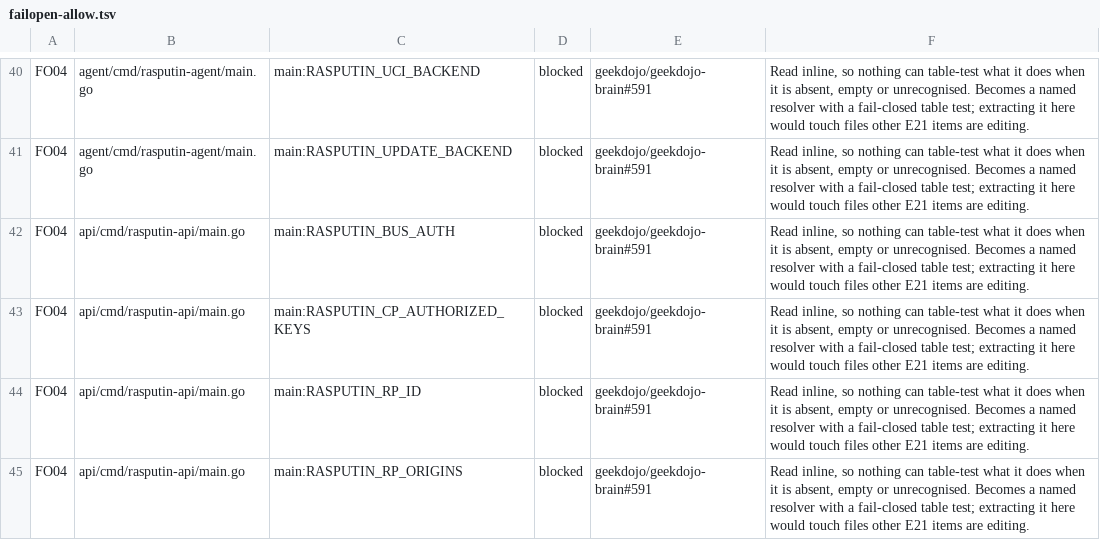
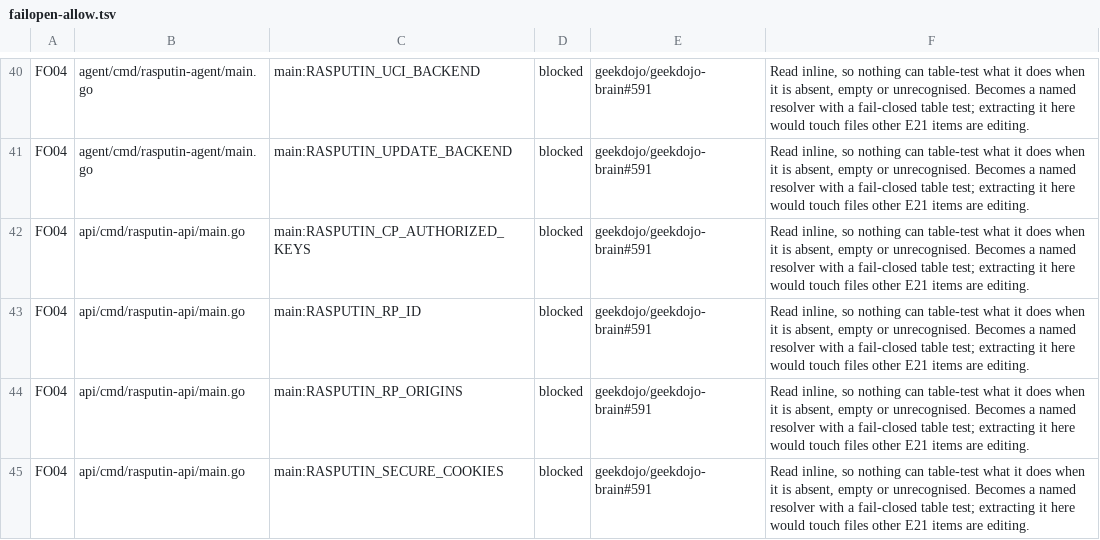
Before and after one commit to geekdojo/rasputin-control-plane, a TSV file: .github/failopen-allow.tsv, drawn as a sheet; only a part is shown, gaps mark what is left out; the shorter side is filled out with more unchanged rows.

```diff
--- a/.github/failopen-allow.tsv
+++ b/.github/failopen-allow.tsv
@@ -41,3 +41,2 @@ FO04	agent/cmd/rasputin-agent/main.go	main:RASPUTIN_UCI_BACKEND	blocked	geekdojo
 FO04	agent/cmd/rasputin-agent/main.go	main:RASPUTIN_UPDATE_BACKEND	blocked	geekdojo/geekdojo-brain#591	Read inline, so nothing can table-test what it does when it is absent, empty or unrecognised. Becomes a named resolver with a fail-closed table test; extracting it here would touch files other E21 items are editing.
-FO04	api/cmd/rasputin-api/main.go	main:RASPUTIN_BUS_AUTH	blocked	geekdojo/geekdojo-brain#591	Read inline, so nothing can table-test what it does when it is absent, empty or unrecognised. Becomes a named resolver with a fail-closed table test; extracting it here would touch files other E21 items are editing.
 FO04	api/cmd/rasputin-api/main.go	main:RASPUTIN_CP_AUTHORIZED_KEYS	blocked	geekdojo/geekdojo-brain#591	Read inline, so nothing can table-test what it does when it is absent, empty or unrecognised. Becomes a named resolver with a fail-closed table test; extracting it here would touch files other E21 items are editing.
```
Also changed, not shown: .github/security-resolvers.tsv.
